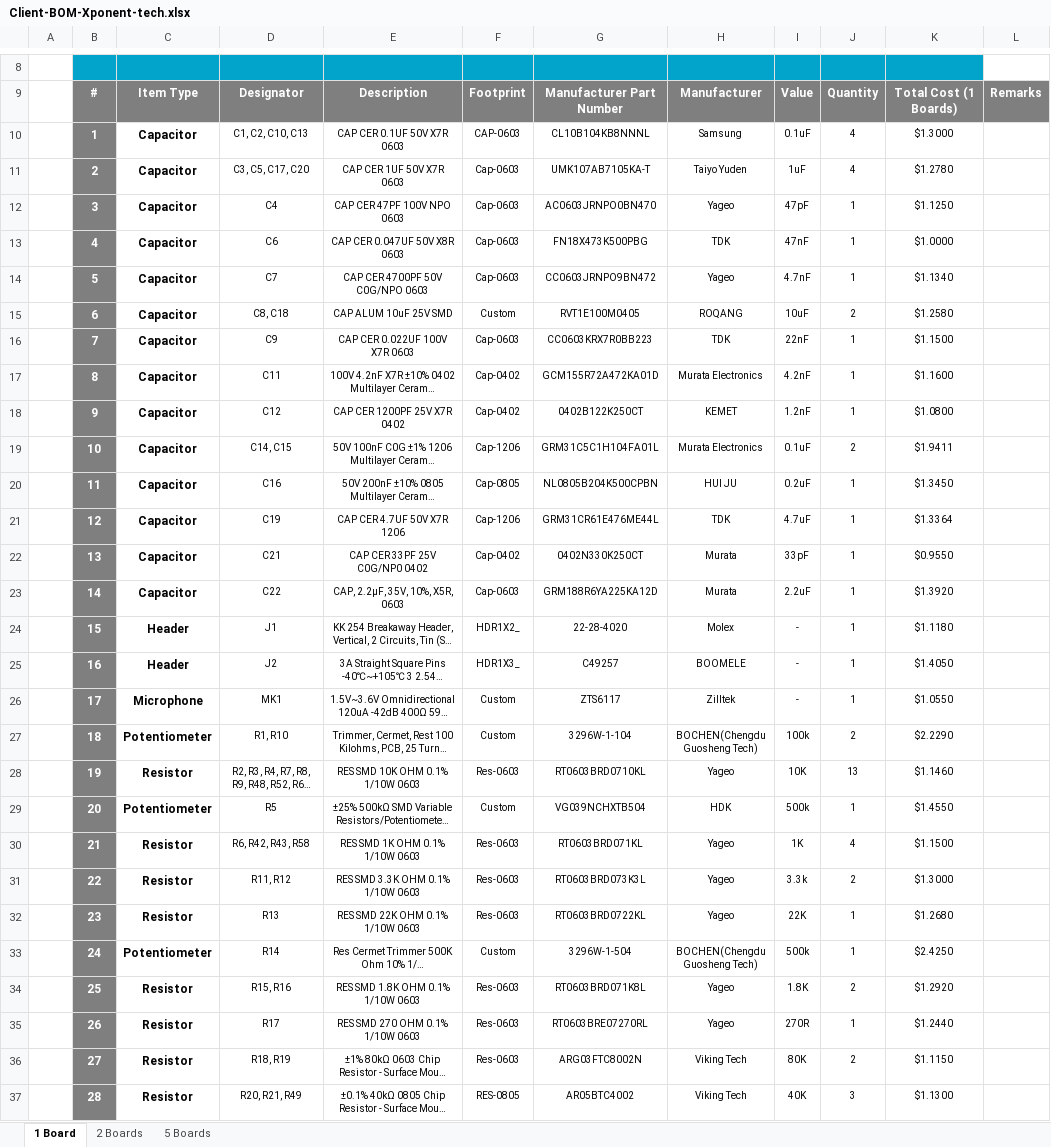
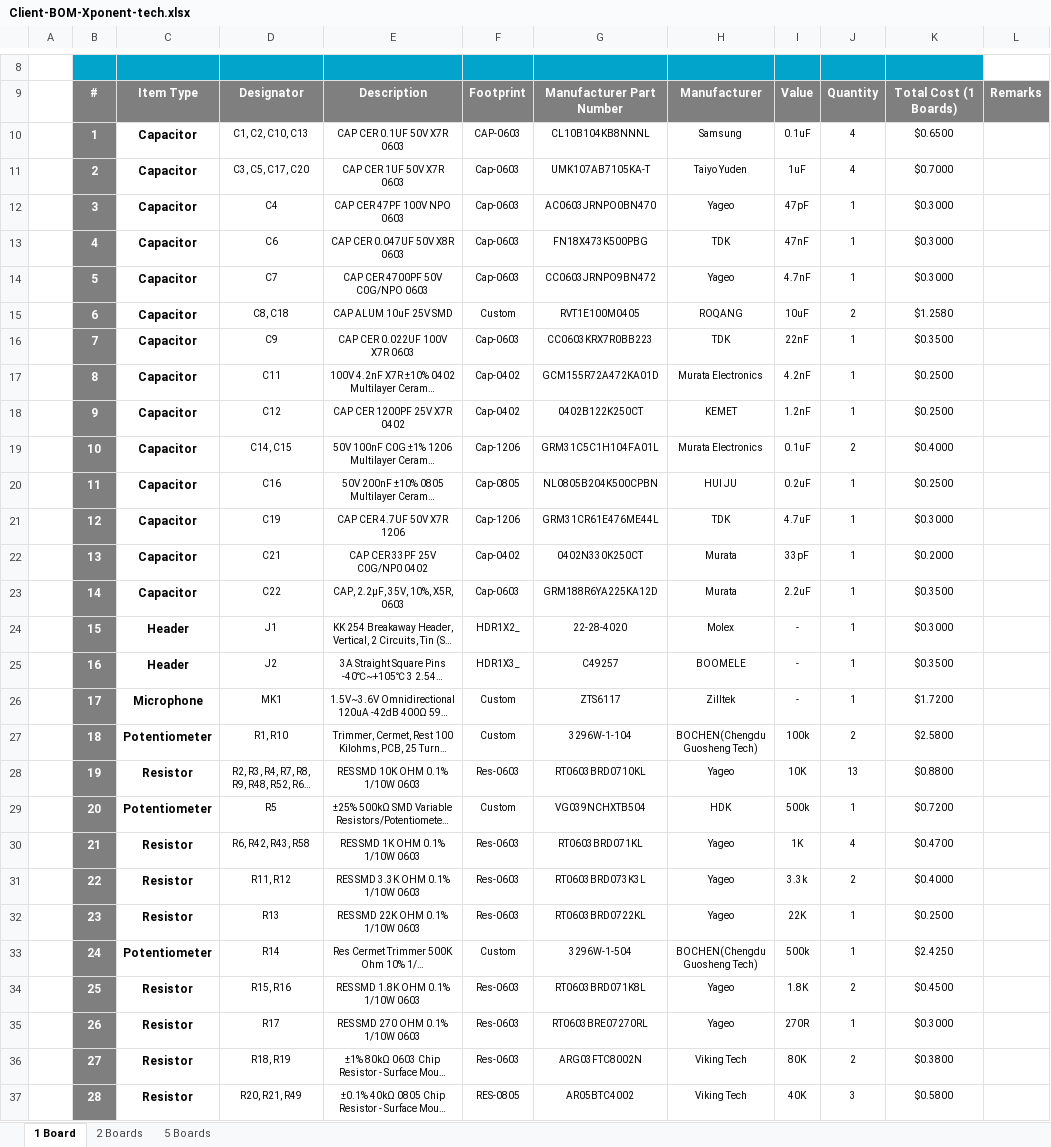
Before and after one commit to eSpark-Consulting-Group/xponent-tech-sleep-enhancer-hw, an Excel workbook: Design Files/Xponent-tech/BOM/Client-BOM-Xponent-tech.xlsx, sheet 1 Board, drawn as a sheet; only a part is shown, gaps mark what is left out; long unchanged cells end in …; values as stored, in another font and other column widths than the file's, no borders; charts and pictures not drawn; the diff covers the shown part only; the diff names each change by its address in the sheet, - before the commit and + after, or states it on an @@ line.

```diff
--- a/Design Files/Xponent-tech/BOM/Client-BOM-Xponent-tech.xlsx (sheet 1 Board)
+++ b/Design Files/Xponent-tech/BOM/Client-BOM-Xponent-tech.xlsx (sheet 1 Board)
-K10: $1.3000
+K10: $0.6500
-K11: $1.2780
+K11: $0.7000
-K12: $1.1250
+K12: $0.3000
-K13: $1.0000
+K13: $0.3000
-K14: $1.1340
+K14: $0.3000
-K16: $1.1500
+K16: $0.3500
-K17: $1.1600
+K17: $0.2500
-K18: $1.0800
+K18: $0.2500
-K19: $1.9411
+K19: $0.4000
-K20: $1.3450
+K20: $0.2500
-K21: $1.3364
+K21: $0.3000
-K22: $0.9550
+K22: $0.2000
-K23: $1.3920
+K23: $0.3500
-K24: $1.1180
+K24: $0.3000
-K25: $1.4050
+K25: $0.3500
-K26: $1.0550
+K26: $1.7200
-K27: $2.2290
+K27: $2.5800
-K28: $1.1460
+K28: $0.8800
-K29: $1.4550
+K29: $0.7200
-K30: $1.1500
+K30: $0.4700
-K31: $1.3000
+K31: $0.4000
-K32: $1.2680
+K32: $0.2500
-K34: $1.2920
+K34: $0.4500
-K35: $1.2440
+K35: $0.3000
-K36: $1.1150
+K36: $0.3800
-K37: $1.1300
+K37: $0.5800
```
Also changed, not shown: 24 edited cells elsewhere in this sheet, sheet 2 Boards, sheet 5 Boards.
